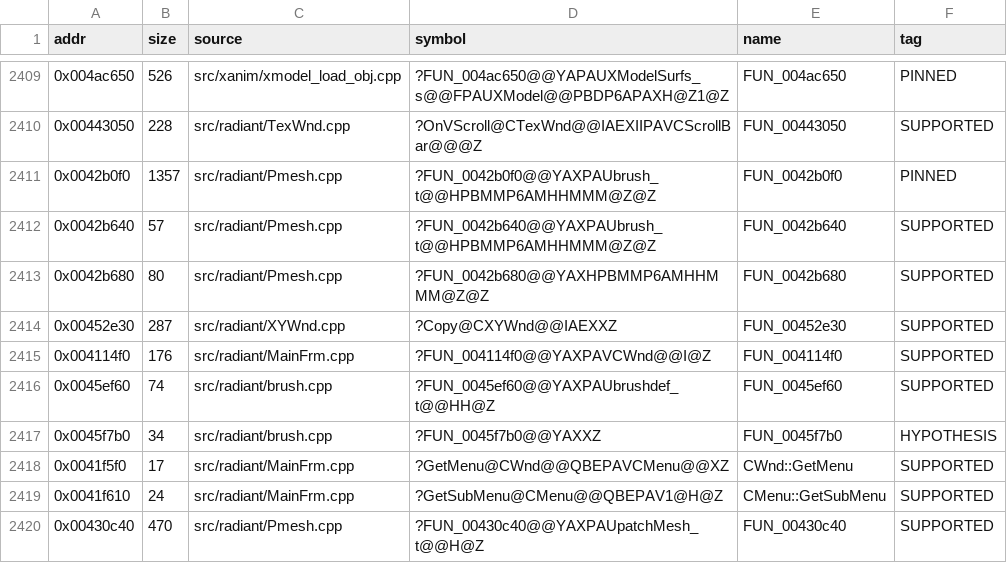
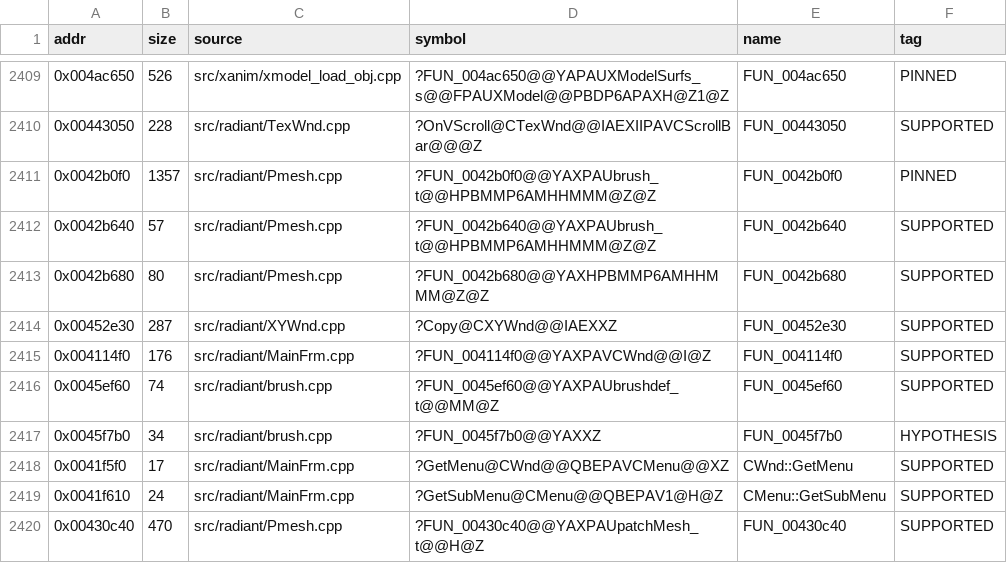
Before and after one commit to nawaftahir/cod2_wip, a TSV file: ledger/matches.tsv, drawn as a sheet; only a part is shown, gaps mark what is left out.

Commit message:
brush: 0x45ef60 row takes float signature

```diff
--- a/ledger/matches.tsv
+++ b/ledger/matches.tsv
@@ -2415,3 +2415,3 @@ addr	size	source	symbol	name	tag
 0x004114f0	176	src/radiant/MainFrm.cpp	?FUN_004114f0@@YAXPAVCWnd@@I@Z	FUN_004114f0	SUPPORTED
-0x0045ef60	74	src/radiant/brush.cpp	?FUN_0045ef60@@YAXPAUbrushdef_t@@HH@Z	FUN_0045ef60	SUPPORTED
+0x0045ef60	74	src/radiant/brush.cpp	?FUN_0045ef60@@YAXPAUbrushdef_t@@MM@Z	FUN_0045ef60	SUPPORTED
 0x0045f7b0	34	src/radiant/brush.cpp	?FUN_0045f7b0@@YAXXZ	FUN_0045f7b0	HYPOTHESIS
```
